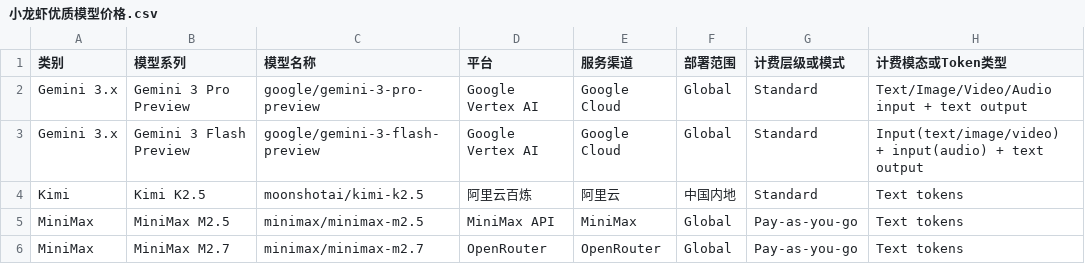
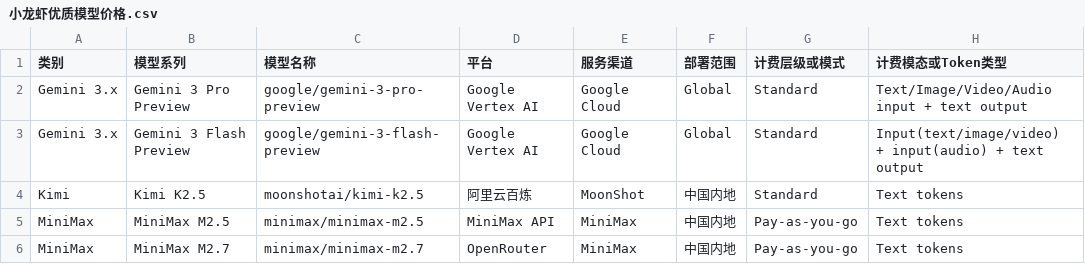
Before and after one commit to NascentCore/llm_gateways, a CSV file: 小龙虾优质模型价格.csv, drawn as a sheet; only a part is shown; the diff names each change by its address in the sheet, - before the commit and + after, or states it on an @@ line.

Commit message:
Fix
Signed-off-by: Yaxiong Zhao <zyx@email.com>

```diff
--- a/小龙虾优质模型价格.csv
+++ b/小龙虾优质模型价格.csv
-E4 (服务渠道): 阿里云
+E4 (服务渠道): MoonShot
-F5:F6 (部署范围): Global
+F5:F6 (部署范围): 中国内地
-E6 (服务渠道): OpenRouter
+E6 (服务渠道): MiniMax
```
